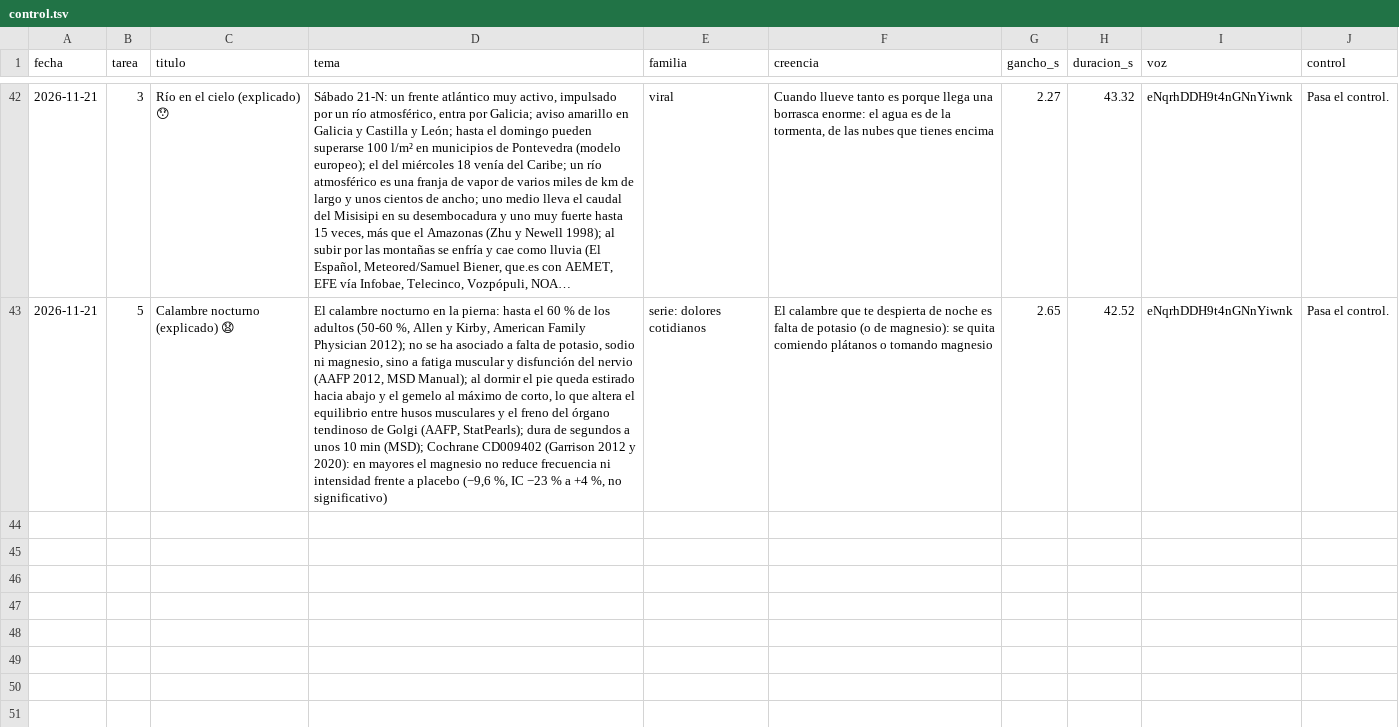
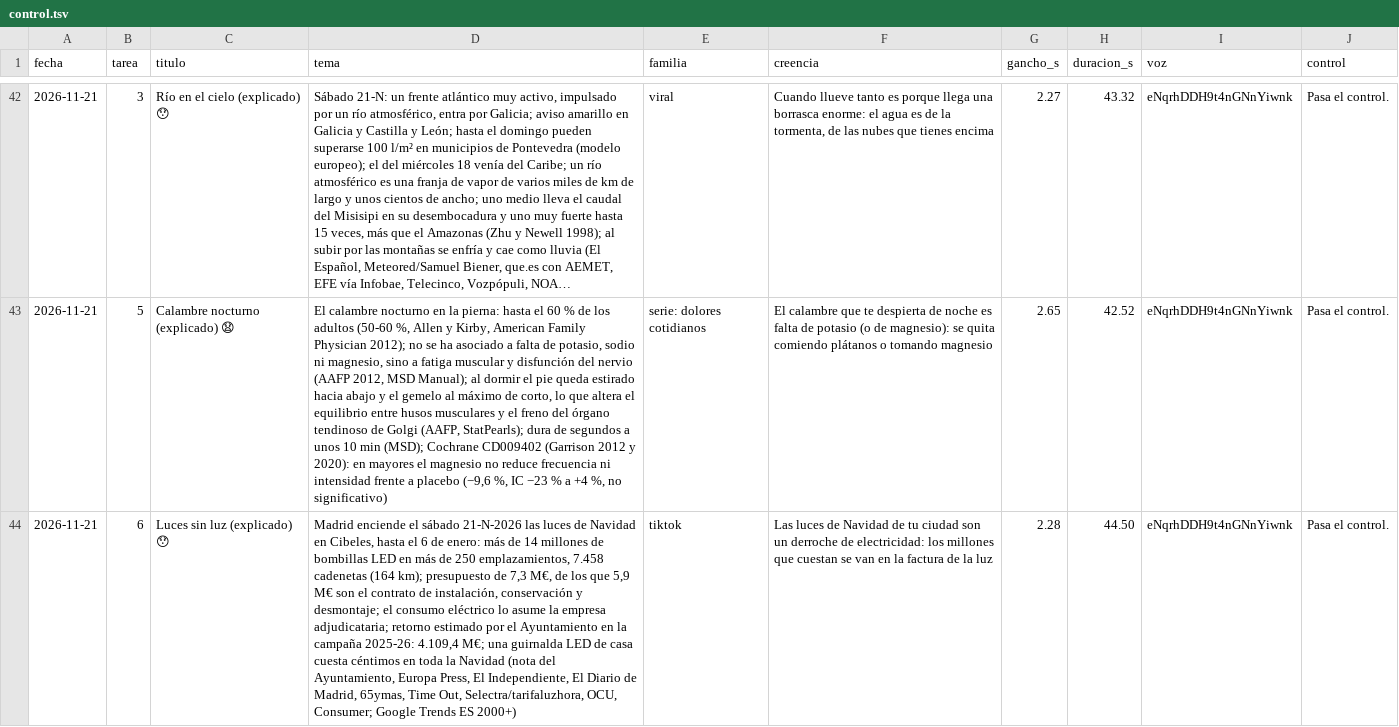
Before and after one commit to amaliogigu/reels-publicos, a TSV file: control.tsv, drawn as a sheet; only a part is shown, gaps mark what is left out; long unchanged cells end in …; the diff names each change by its address in the sheet, - before the commit and + after, or states it on an @@ line.

```diff
--- a/control.tsv
+++ b/control.tsv
+row 44: 2026-11-21 | 6 | Luces sin luz (explicado) 😯 | Madrid enciende el sábado 21-N-2026 las luces de Navidad en Cibeles, hasta el 6 de enero: más de 14 millones de bombillas LED en más de 250 emplazamientos, 7.458 cadenetas (164 km); presupuesto de 7,3 M€, de los que 5,9 M€ son el contrato de instalación, conservación y desmontaje; el consumo eléctrico lo asume la empresa adjudicataria; retorno estimado por el Ayuntamiento en la campaña 2025-26: 4.109,4 M€; una guirnalda LED de casa cuesta céntimos en toda la Navidad (nota del Ayuntamiento, Europa Press, El Independiente, El Diario de Madrid, 65ymas, Time Out, Selectra/tarifaluzhora, OCU, Consumer; Google Trends ES 2000+) | tiktok | Las luces de Navidad de tu ciudad son un derroche de electricidad: los millones que cuestan se van en la factura de la luz | 2.28 | 44.50 | eNqrhDDH9t4nGNnYiwnk | Pasa el control.
```
Also changed, not shown: hechos.tsv, 1 other file.
